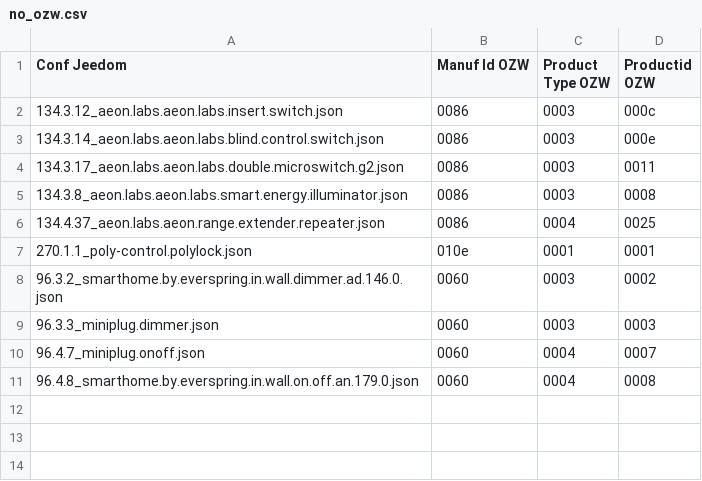
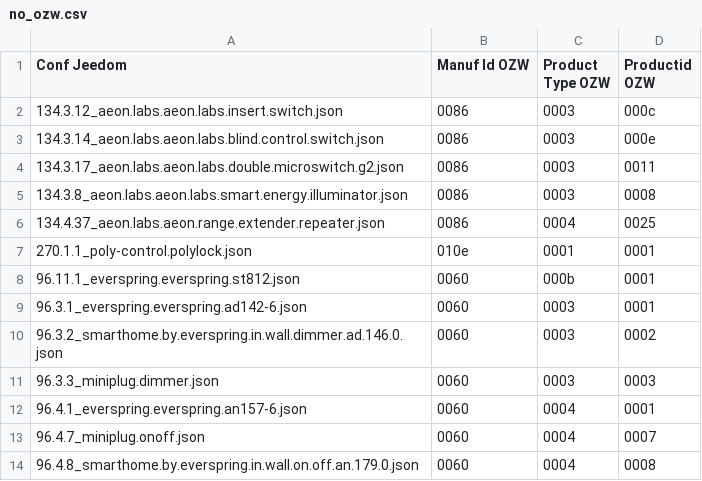
Before and after one commit to jeedom/plugin-openzwave, a CSV file: ressources/parsemanuf/no_ozw.csv, drawn as a sheet; the diff names each change by its address in the sheet, - before the commit and + after, or states it on an @@ line.

Commit message:
conf update + everspring

```diff
--- a/ressources/parsemanuf/no_ozw.csv
+++ b/ressources/parsemanuf/no_ozw.csv
+row 8: 96.11.1_everspring.everspring.st812.json | 0060 | 000b | 0001
+row 9: 96.3.1_everspring.everspring.ad142-6.json | 0060 | 0003 | 0001
+row 12: 96.4.1_everspring.everspring.an157-6.json | 0060 | 0004 | 0001
```
Also changed, not shown: ressources/parsemanuf/out_ozw.csv, 18 other files.
